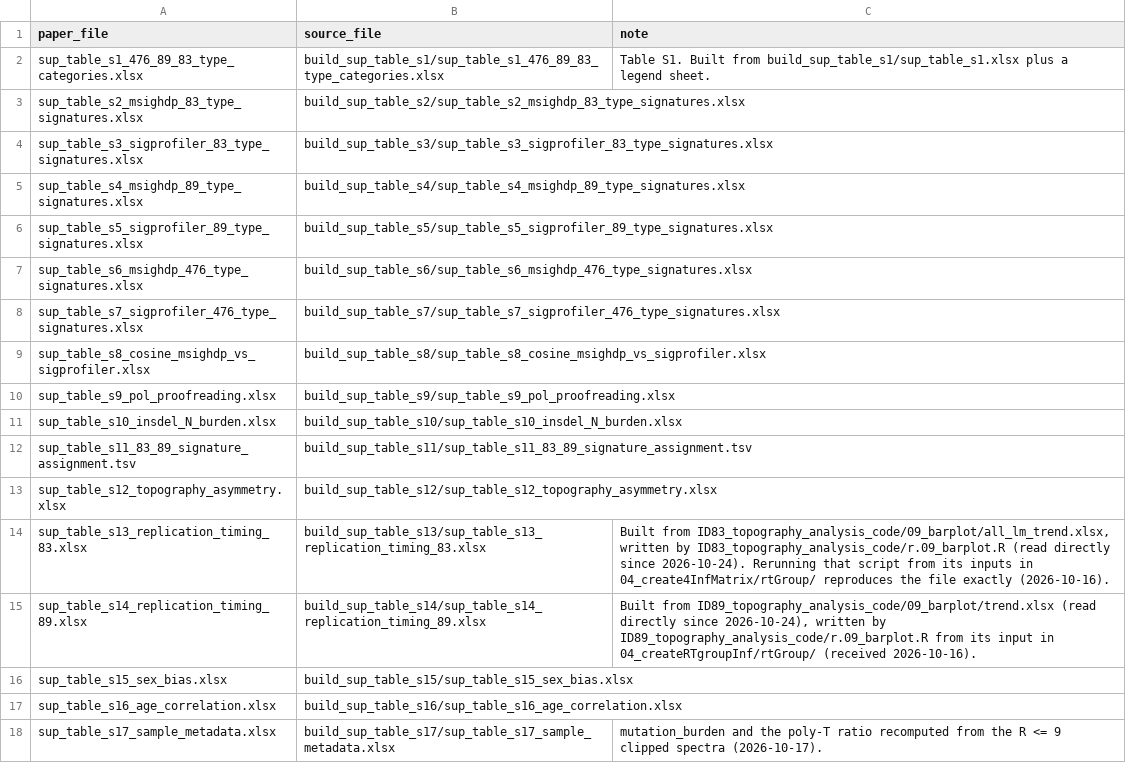
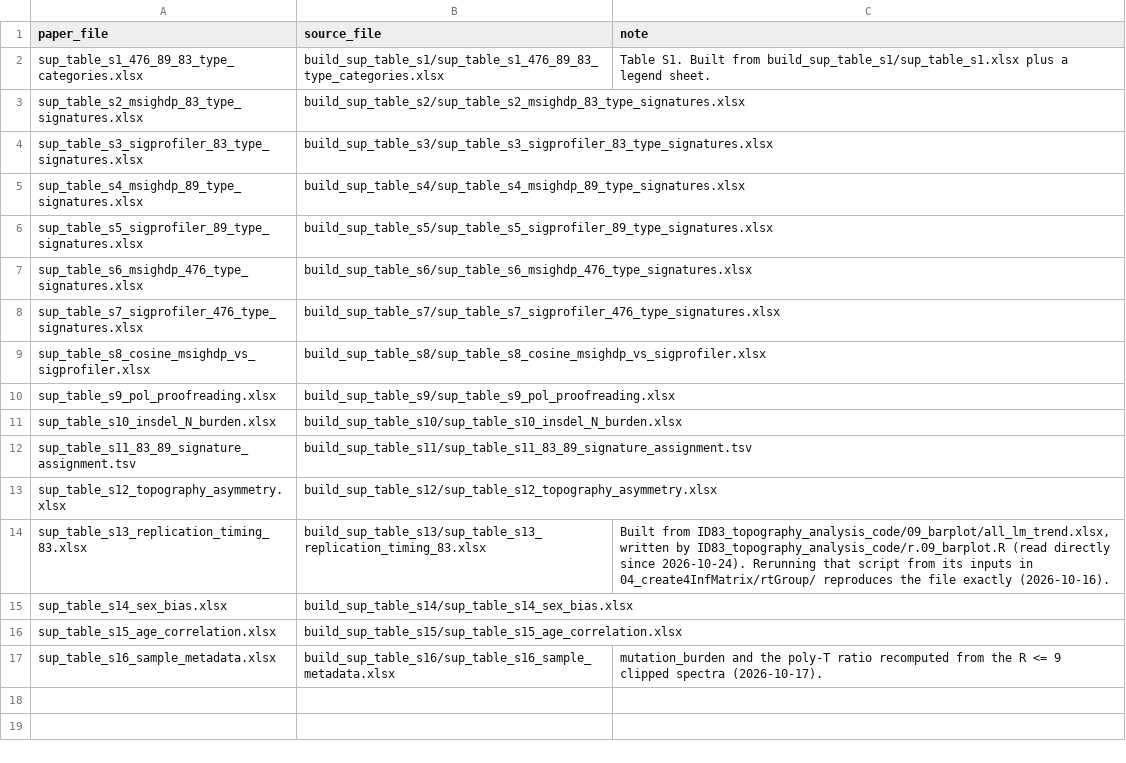
Before and after one commit to liumoLM/Liu2024, a TSV file: sup_tables_manifest.tsv, drawn as a sheet.

```diff
--- a/sup_tables_manifest.tsv
+++ b/sup_tables_manifest.tsv
@@ -14,5 +14,4 @@ sup_table_s12_topography_asymmetry.xlsx	build_sup_table_s12/sup_table_s12_topogr
 sup_table_s13_replication_timing_83.xlsx	build_sup_table_s13/sup_table_s13_replication_timing_83.xlsx	Built from ID83_topography_analysis_code/09_barplot/all_lm_trend.xlsx, written by ID83_topography_analysis_code/r.09_barplot.R (read directly since 2026-10-24). Rerunning that script from its inputs in 04_create4InfMatrix/rtGroup/ reproduces the file exactly (2026-10-16).
-sup_table_s14_replication_timing_89.xlsx	build_sup_table_s14/sup_table_s14_replication_timing_89.xlsx	Built from ID89_topography_analysis_code/09_barplot/trend.xlsx (read directly since 2026-10-24), written by ID89_topography_analysis_code/r.09_barplot.R from its input in 04_createRTgroupInf/rtGroup/ (received 2026-10-16).
-sup_table_s15_sex_bias.xlsx	build_sup_table_s15/sup_table_s15_sex_bias.xlsx	
-sup_table_s16_age_correlation.xlsx	build_sup_table_s16/sup_table_s16_age_correlation.xlsx	
-sup_table_s17_sample_metadata.xlsx	build_sup_table_s17/sup_table_s17_sample_metadata.xlsx	mutation_burden and the poly-T ratio recomputed from the R <= 9 clipped spectra (2026-10-17).
+sup_table_s14_sex_bias.xlsx	build_sup_table_s14/sup_table_s14_sex_bias.xlsx	
+sup_table_s15_age_correlation.xlsx	build_sup_table_s15/sup_table_s15_age_correlation.xlsx	
+sup_table_s16_sample_metadata.xlsx	build_sup_table_s16/sup_table_s16_sample_metadata.xlsx	mutation_burden and the poly-T ratio recomputed from the R <= 9 clipped spectra (2026-10-17).
```
Also changed, not shown: 27 other files.
